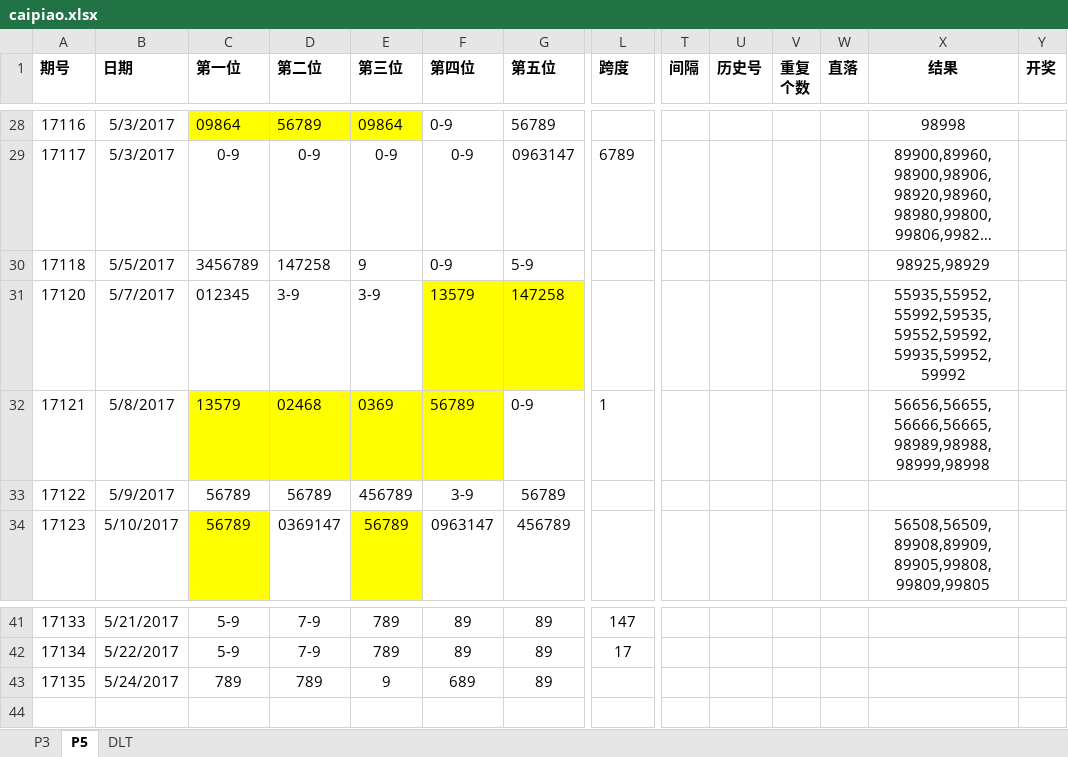
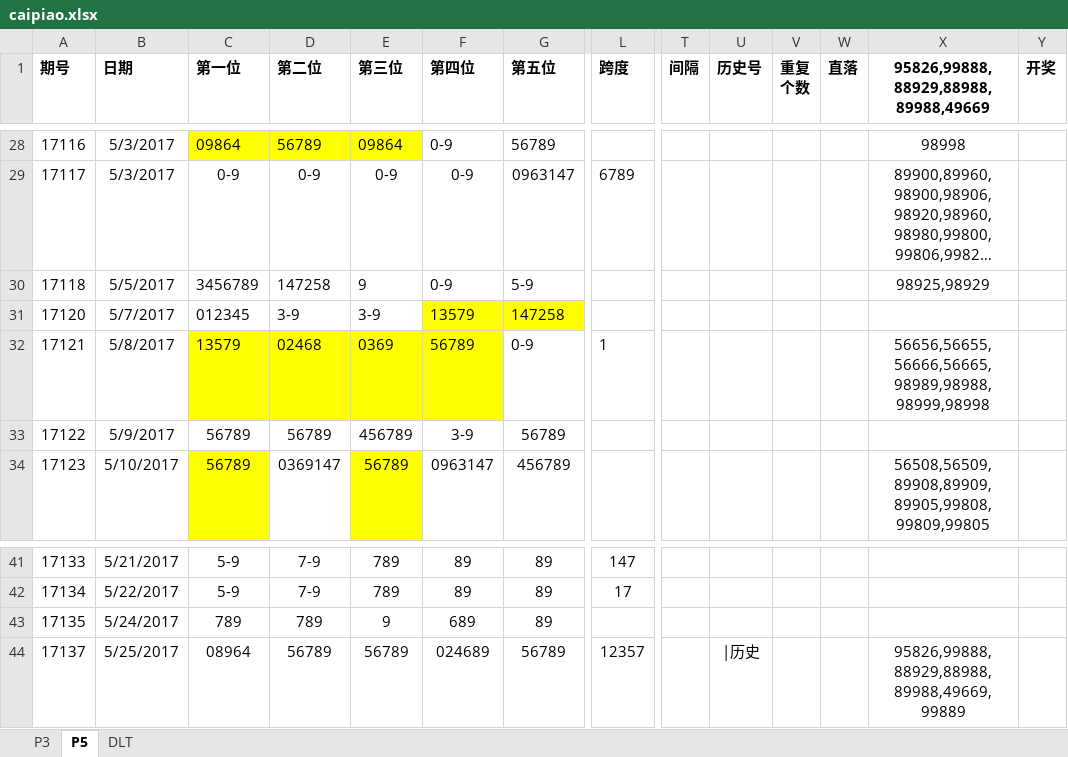
Before and after one commit to zhoubo8308/caipiao, an Excel workbook: caipiao.xlsx, sheet P5, drawn as a sheet; only a part is shown, gaps mark what is left out; long unchanged cells end in …; values as stored, in another font and other column widths than the file's, no borders; rows hold the shown columns only; the diff names each change by its address in the sheet, - before the commit and + after, or states it on an @@ line.

```diff
--- a/caipiao.xlsx (sheet P5)
+++ b/caipiao.xlsx (sheet P5)
-X1: 结果
+X1: 95826,99888,88929,88988,89988,49669
-X31: 55935,55952,55992,59535,59552,59592,59935,59952,59992
+X31: (empty)
+row 44: 17137 | 5/25/2017 | 08964 | 56789 | 56789 | 024689 | 56789 | 12357 |  | |历史 |  |  | 95826,99888,88929,88988,89988,49669,99889
```
Also changed, not shown: sheet P3, sheet DLT.
